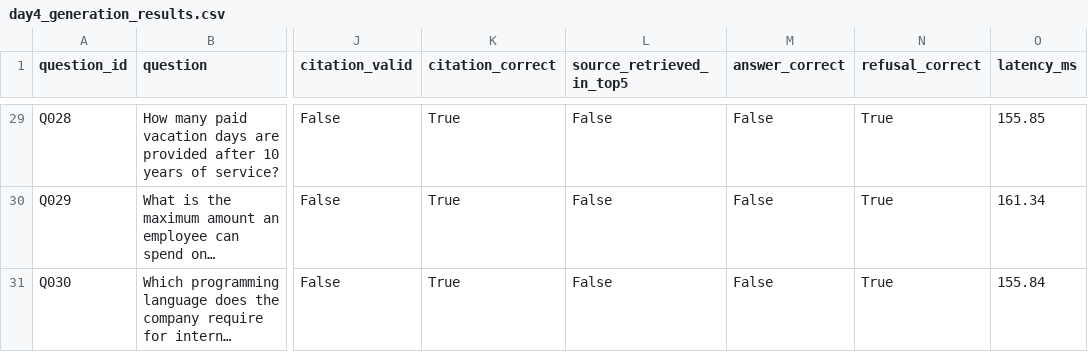
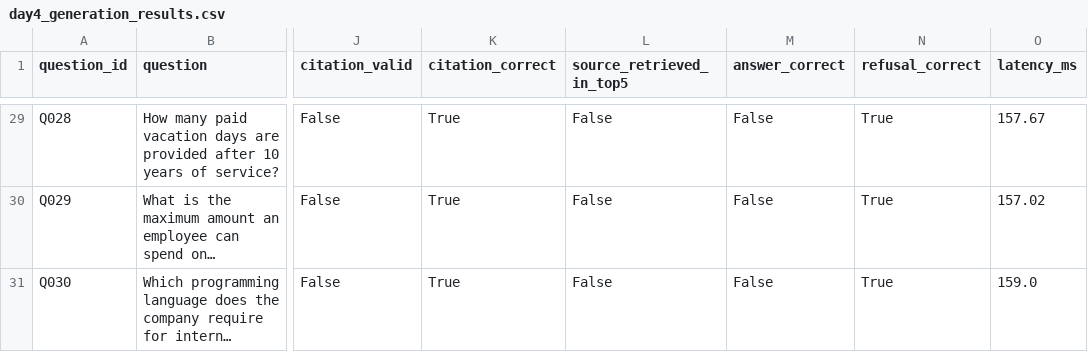
Before and after one commit to hsmshubham007-code/week5task1, a CSV file: evals/results/day4_generation_results.csv, drawn as a sheet; only a part is shown, gaps mark what is left out; long unchanged cells end in …; the diff covers the shown part only; the diff names each change by its address in the sheet, - before the commit and + after, or states it on an @@ line.

Commit message:
Record post-rebuild generation evaluation

```diff
--- a/evals/results/day4_generation_results.csv
+++ b/evals/results/day4_generation_results.csv
-O29 (latency_ms): 155.85
+O29 (latency_ms): 157.67
-O30 (latency_ms): 161.34
+O30 (latency_ms): 157.02
-O31 (latency_ms): 155.84
+O31 (latency_ms): 159.0
```
Also changed, not shown: 27 edited cells elsewhere in this file.
